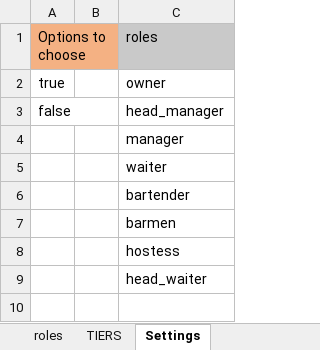
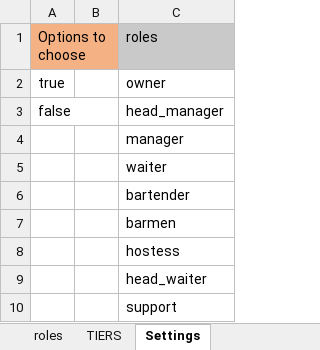
Before and after one commit to kamneshik/divideRules, an Excel workbook: set_data_todb/Roles and TIERS.xlsx, sheet Settings, drawn as a sheet; values as stored, in another font and other column widths than the file's, no borders; the diff names each change by its address in the sheet, - before the commit and + after, or states it on an @@ line.

```diff
--- a/set_data_todb/Roles and TIERS.xlsx (sheet Settings)
+++ b/set_data_todb/Roles and TIERS.xlsx (sheet Settings)
+row 10:  |  | support
```
Also changed, not shown: sheet roles, 3 other files.
